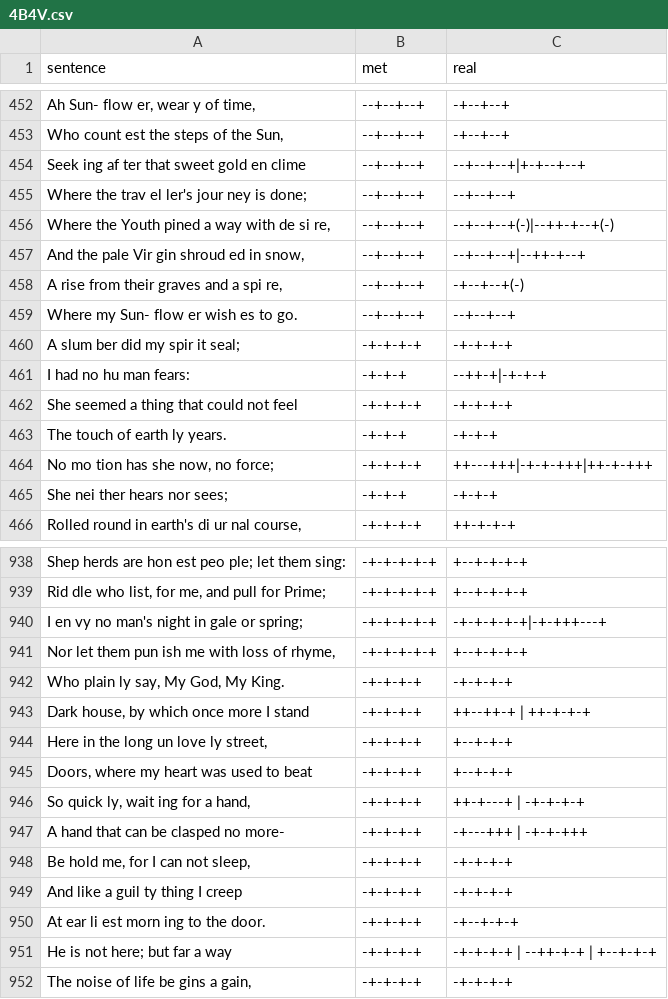
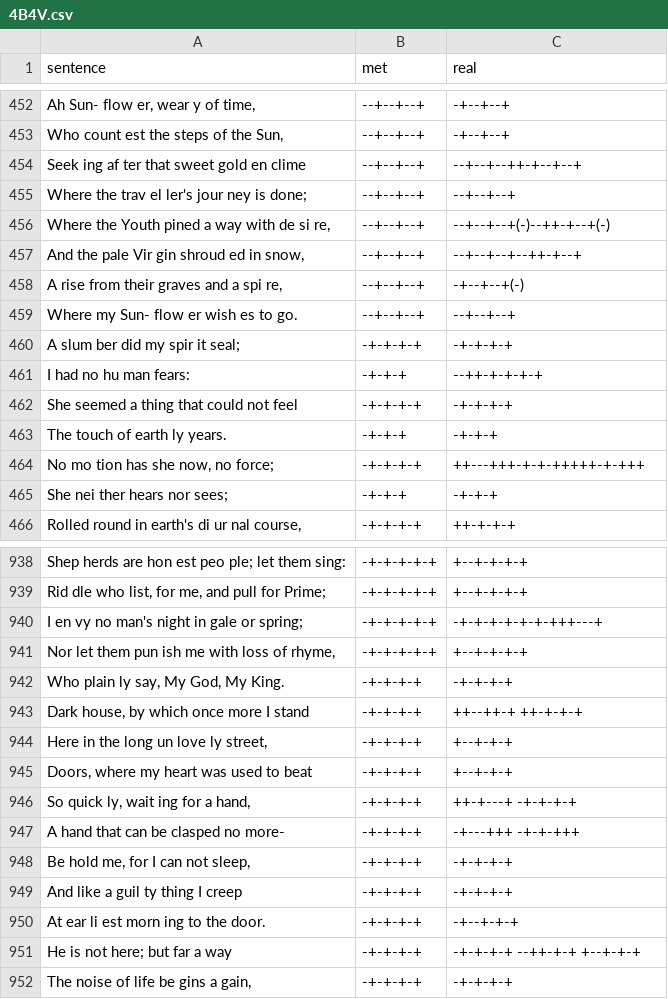
Before and after one commit to q0115643/Automatic_Classification_of_Poetry_by_Meter_and_Rhyme, a CSV file: 4B4V.csv, drawn as a sheet; only a part is shown, gaps mark what is left out; the diff covers the shown part only; the diff names each change by its address in the sheet, - before the commit and + after, or states it on an @@ line.

Commit message:
fix parser to choose first real

```diff
--- a/4B4V.csv
+++ b/4B4V.csv
-C454 (real): --+--+--+|+-+--+--+
+C454 (real): --+--+--++-+--+--+
-C456 (real): --+--+--+(-)|--++-+--+(-)
+C456 (real): --+--+--+(-)--++-+--+(-)
-C457 (real): --+--+--+|--++-+--+
+C457 (real): --+--+--+--++-+--+
-C461 (real): --++-+|-+-+-+
+C461 (real): --++-+-+-+-+
-C464 (real): ++---+++|-+-+-+++|++-+-+++
+C464 (real): ++---+++-+-+-+++++-+-+++
-C940 (real): -+-+-+-+-+|-+-+++---+
+C940 (real): -+-+-+-+-+-+-+++---+
-C943 (real): ++--++-+ | ++-+-+-+
+C943 (real): ++--++-+ ++-+-+-+
-C946 (real): ++-+---+ | -+-+-+-+
+C946 (real): ++-+---+ -+-+-+-+
-C947 (real): -+---+++ | -+-+-+++
+C947 (real): -+---+++ -+-+-+++
-C951 (real): -+-+-+-+ | --++-+-+ | +--+-+-+
+C951 (real): -+-+-+-+ --++-+-+ +--+-+-+
```
Also changed, not shown: 94 edited cells elsewhere in this file, 2 other files.
